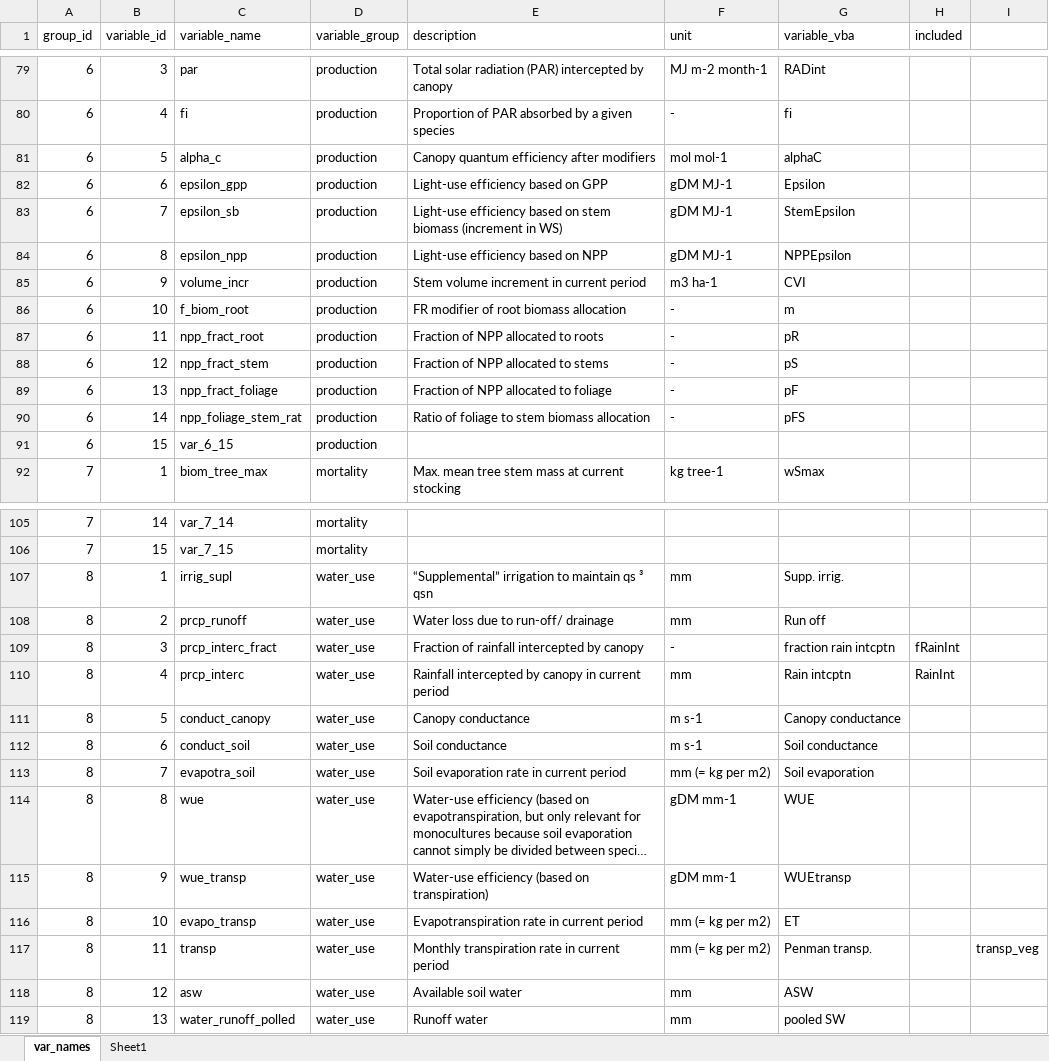
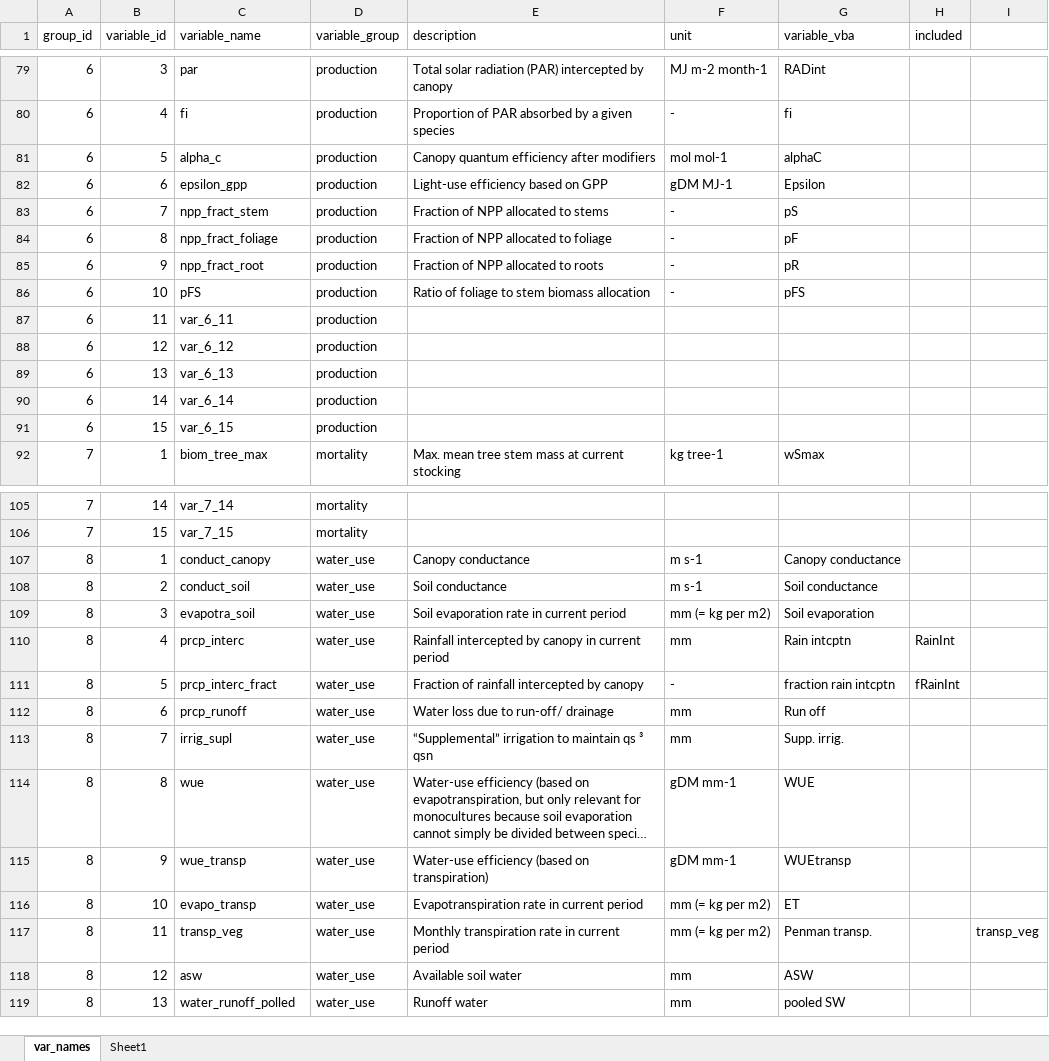
Before and after one commit to trotsiuk/r3PG, an Excel workbook: dev/r3PGmix_info.xlsx, sheet var_names, drawn as a sheet; only a part is shown, gaps mark what is left out; long unchanged cells end in …; values as stored, in another font and other column widths than the file's, no borders; removed rows and columns are numbered as before the commit, all else as after; the diff covers the shown part only; the diff names each change by its address in the sheet, - before the commit and + after, or states it on an @@ line.

```diff
--- a/dev/r3PGmix_info.xlsx (sheet var_names)
+++ b/dev/r3PGmix_info.xlsx (sheet var_names)
-row 83: 6 | 7 | epsilon_sb | production | Light-use efficiency based on stem biomass (increment in WS) | gDM MJ-1 | StemEpsilon
-row 84: 6 | 8 | epsilon_npp | production | Light-use efficiency based on NPP | gDM MJ-1 | NPPEpsilon
-row 85: 6 | 9 | volume_incr | production | Stem volume increment in current period | m3 ha-1 | CVI
-row 86: 6 | 10 | f_biom_root | production | FR modifier of root biomass allocation | - | m
-row 87: 6 | 11 | npp_fract_root | production | Fraction of NPP allocated to roots | - | pR
-B83 (variable_id): 12
+B83 (variable_id): 7
-B84 (variable_id): 13
+B84 (variable_id): 8
+row 85: 6 | 9 | npp_fract_root | production | Fraction of NPP allocated to roots | - | pR
-B86 (variable_id): 14
+B86 (variable_id): 10
-C86 (variable_name): npp_foliage_stem_rat
+C86 (variable_name): pFS
+row 87: 6 | 11 | var_6_11 | production
+row 88: 6 | 12 | var_6_12 | production
+row 89: 6 | 13 | var_6_13 | production
+row 90: 6 | 14 | var_6_14 | production
-row 107: 8 | 1 | irrig_supl | water_use | “Supplemental” irrigation to maintain qs ³ qsn | mm | Supp. irrig.
-row 108: 8 | 2 | prcp_runoff | water_use | Water loss due to run-off/ drainage | mm | Run off
-row 109: 8 | 3 | prcp_interc_fract | water_use | Fraction of rainfall intercepted by canopy | - | fraction rain intcptn | fRainInt
+row 107: 8 | 1 | conduct_canopy | water_use | Canopy conductance | m s-1 | Canopy conductance
+row 108: 8 | 2 | conduct_soil | water_use | Soil conductance | m s-1 | Soil conductance
+row 109: 8 | 3 | evapotra_soil | water_use | Soil evaporation rate in current period | mm (= kg per m2) | Soil evaporation
-row 111: 8 | 5 | conduct_canopy | water_use | Canopy conductance | m s-1 | Canopy conductance
-row 112: 8 | 6 | conduct_soil | water_use | Soil conductance | m s-1 | Soil conductance
+row 111: 8 | 5 | prcp_interc_fract | water_use | Fraction of rainfall intercepted by canopy | - | fraction rain intcptn | fRainInt
+row 112: 8 | 6 | prcp_runoff | water_use | Water loss due to run-off/ drainage | mm | Run off
-C113 (variable_name): evapotra_soil
+C113 (variable_name): irrig_supl
-E113 (description): Soil evaporation rate in current period
+E113 (description): “Supplemental” irrigation to maintain qs ³ qsn
-F113 (unit): mm (= kg per m2)
+F113 (unit): mm
-G113 (variable_vba): Soil evaporation
+G113 (variable_vba): Supp. irrig.
-C117 (variable_name): transp
+C117 (variable_name): transp_veg
```
Also changed, not shown: 4 added rows, 4 removed rows and 45 edited cells elsewhere in this sheet, sheet Sheet1, 16 other files.
